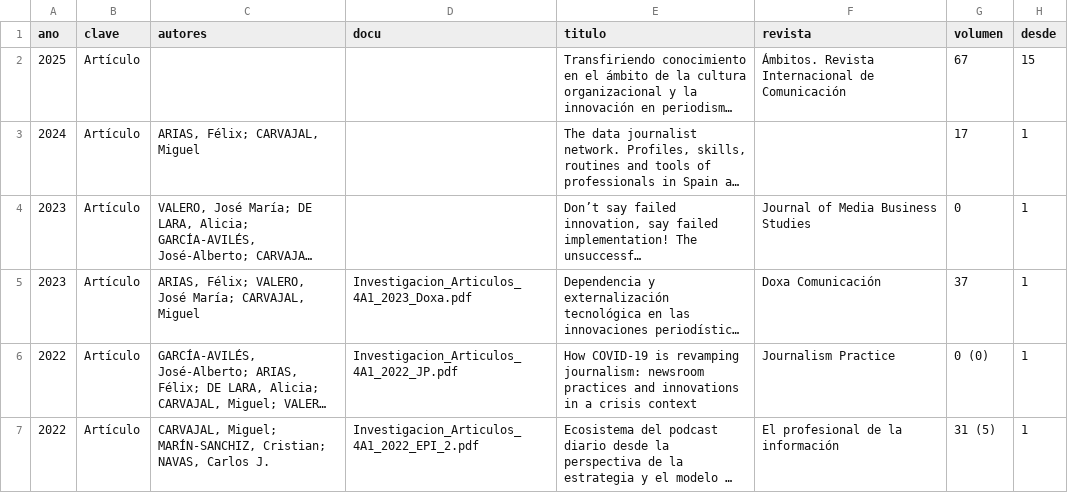
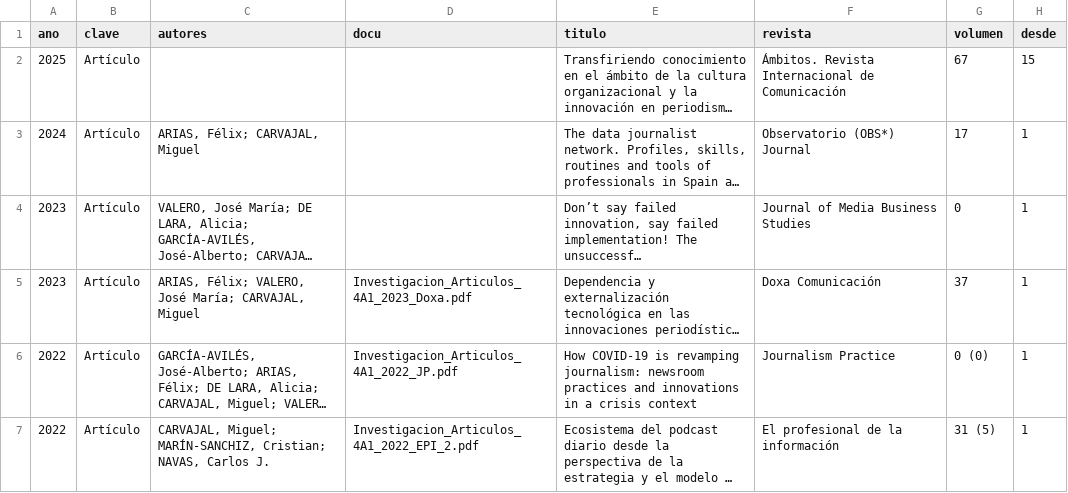
Before and after one commit to miguelcarvajal/miguelcarvajal.github.io, a CSV file: _data/articulos.csv, drawn as a sheet; only a part is shown; long unchanged cells end in …; the diff names each change by its address in the sheet, - before the commit and + after, or states it on an @@ line.

```diff
--- a/_data/articulos.csv
+++ b/_data/articulos.csv
-F3 (revista): (empty)
+F3 (revista): Observatorio (OBS*) Journal
```
